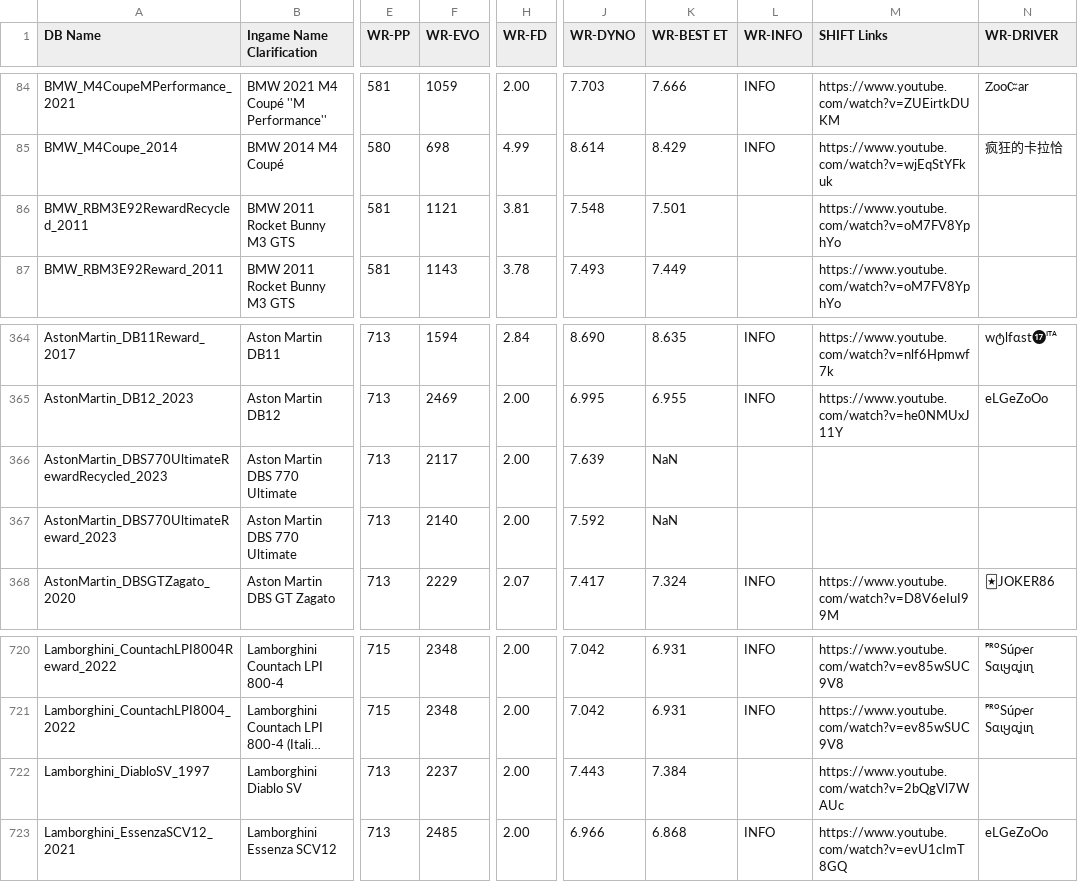
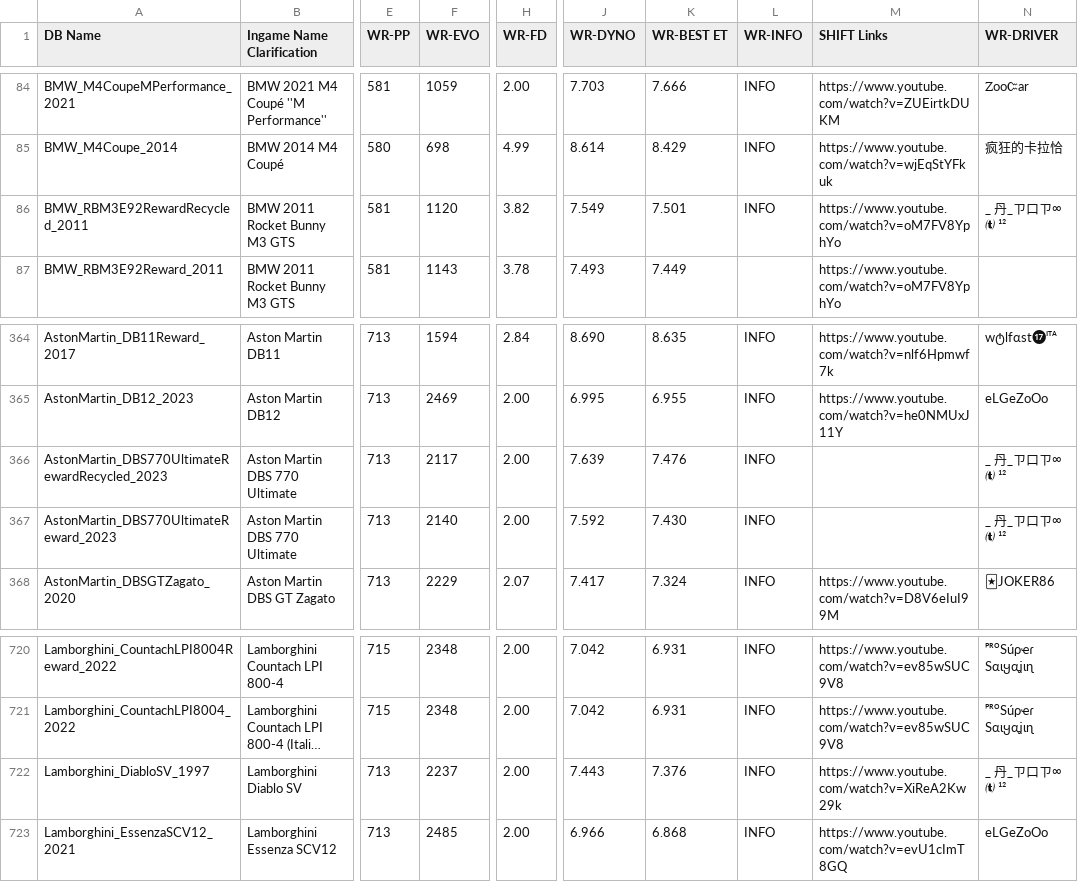
Before and after one commit to Nitro4CSR/CSR2WorldRecordsDB, a CSV file: WR-DB.csv, drawn as a sheet; only a part is shown, gaps mark what is left out; long unchanged cells end in …; the diff names each change by its address in the sheet, - before the commit and + after, or states it on an @@ line.

Commit message:
Update WR-DB.csv

```diff
--- a/WR-DB.csv
+++ b/WR-DB.csv
-F86 (WR-EVO): 1121
+F86 (WR-EVO): 1120
-H86 (WR-FD): 3.81
+H86 (WR-FD): 3.82
-J86 (WR-DYNO): 7.548
+J86 (WR-DYNO): 7.549
-L86 (WR-INFO): (empty)
+L86 (WR-INFO): INFO
-N86 (WR-DRIVER): (empty)
+N86 (WR-DRIVER): _ 丹_ㄗ口ㄗ∞  ¹²
-K366 (WR-BEST ET): NaN
+K366 (WR-BEST ET): 7.476
-L366:L367 (WR-INFO): (empty)
+L366:L367 (WR-INFO): INFO
-N366:N367 (WR-DRIVER): (empty)
+N366:N367 (WR-DRIVER): _ 丹_ㄗ口ㄗ∞  ¹²
-K367 (WR-BEST ET): NaN
+K367 (WR-BEST ET): 7.430
-K722 (WR-BEST ET): 7.384
+K722 (WR-BEST ET): 7.376
-L722 (WR-INFO): (empty)
+L722 (WR-INFO): INFO
-M722 (SHIFT Links): https://www.youtube.com/watch?v=2bQgVl7WAUc
+M722 (SHIFT Links): https://www.youtube.com/watch?v=XiReA2Kw29k
-N722 (WR-DRIVER): (empty)
+N722 (WR-DRIVER): _ 丹_ㄗ口ㄗ∞  ¹²
```
